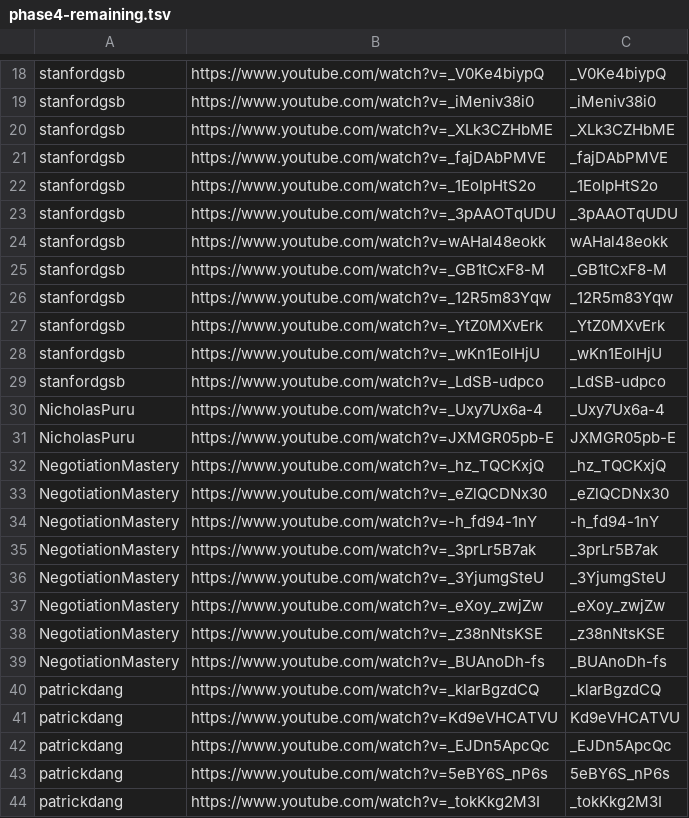
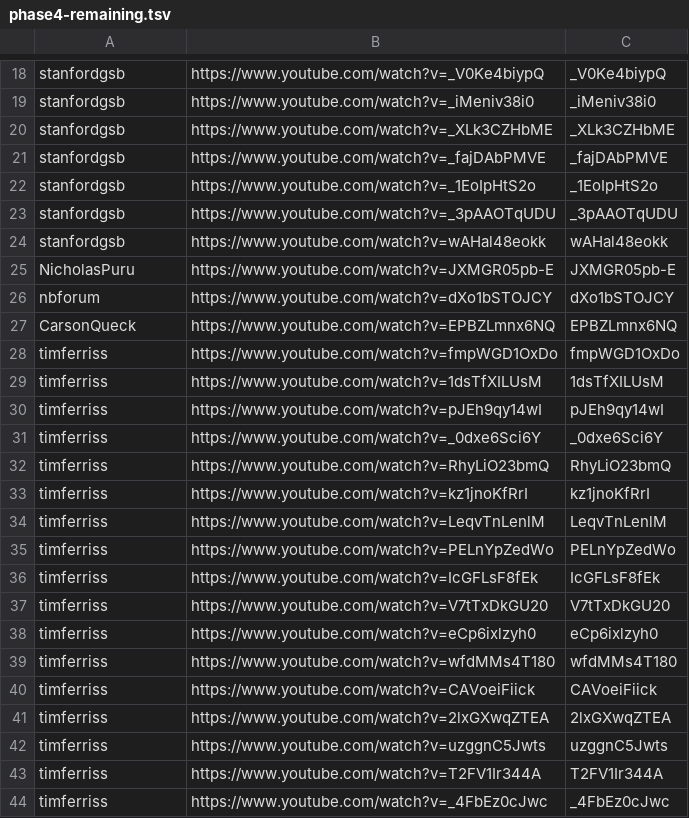
Before and after one commit to tech-nirmata/yt-deep-knowledge-distributed, a TSV file: queue/phase4-remaining.tsv, drawn as a sheet; only a part is shown, gaps mark what is left out; the shorter side is filled out with more unchanged rows; the diff covers the shown part only.

Commit message:
harvest: queue refresh 2026-06-09T09:46Z

```diff
--- a/queue/phase4-remaining.tsv
+++ b/queue/phase4-remaining.tsv
@@ -24,21 +24,2 @@ stanfordgsb	https://www.youtube.com/watch?v=_3pAAOTqUDU	_3pAAOTqUDU
 stanfordgsb	https://www.youtube.com/watch?v=wAHal48eokk	wAHal48eokk
-stanfordgsb	https://www.youtube.com/watch?v=_GB1tCxF8-M	_GB1tCxF8-M
-stanfordgsb	https://www.youtube.com/watch?v=_12R5m83Yqw	_12R5m83Yqw
-stanfordgsb	https://www.youtube.com/watch?v=_YtZ0MXvErk	_YtZ0MXvErk
-stanfordgsb	https://www.youtube.com/watch?v=_wKn1EolHjU	_wKn1EolHjU
-stanfordgsb	https://www.youtube.com/watch?v=_LdSB-udpco	_LdSB-udpco
-NicholasPuru	https://www.youtube.com/watch?v=_Uxy7Ux6a-4	_Uxy7Ux6a-4
 NicholasPuru	https://www.youtube.com/watch?v=JXMGR05pb-E	JXMGR05pb-E
-NegotiationMastery	https://www.youtube.com/watch?v=_hz_TQCKxjQ	_hz_TQCKxjQ
-NegotiationMastery	https://www.youtube.com/watch?v=_eZlQCDNx30	_eZlQCDNx30
-NegotiationMastery	https://www.youtube.com/watch?v=-h_fd94-1nY	-h_fd94-1nY
-NegotiationMastery	https://www.youtube.com/watch?v=_3prLr5B7ak	_3prLr5B7ak
-NegotiationMastery	https://www.youtube.com/watch?v=_3YjumgSteU	_3YjumgSteU
-NegotiationMastery	https://www.youtube.com/watch?v=_eXoy_zwjZw	_eXoy_zwjZw
-NegotiationMastery	https://www.youtube.com/watch?v=_z38nNtsKSE	_z38nNtsKSE
-NegotiationMastery	https://www.youtube.com/watch?v=_BUAnoDh-fs	_BUAnoDh-fs
-patrickdang	https://www.youtube.com/watch?v=_klarBgzdCQ	_klarBgzdCQ
-patrickdang	https://www.youtube.com/watch?v=Kd9eVHCATVU	Kd9eVHCATVU
-patrickdang	https://www.youtube.com/watch?v=_EJDn5ApcQc	_EJDn5ApcQc
-patrickdang	https://www.youtube.com/watch?v=5eBY6S_nP6s	5eBY6S_nP6s
-patrickdang	https://www.youtube.com/watch?v=_tokKkg2M3I	_tokKkg2M3I
```
Also changed, not shown: 19 removed rows elsewhere in this file.
